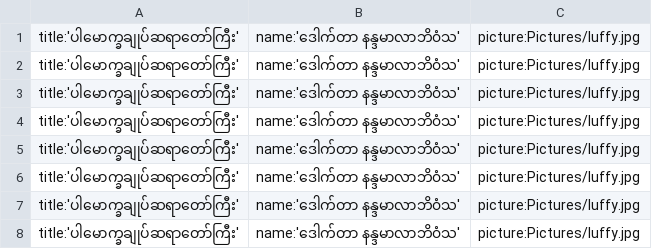
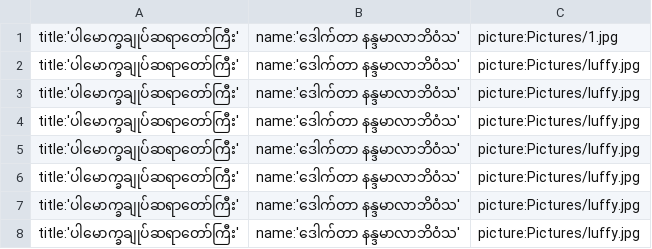
Before and after one commit to ghnaruto/dhamma_tayartaw, a CSV file: category.csv, drawn as a sheet.

Commit message:
Update category.csv

```diff
--- a/category.csv
+++ b/category.csv
@@ -1,2 +1,2 @@
-title:'ပါမောက္ခချုပ်ဆရာတော်ကြီး',name:'ဒေါက်တာ နန္ဒမာလာဘိ၀ံသ',picture:Pictures/luffy.jpg
+title:'ပါမောက္ခချုပ်ဆရာတော်ကြီး',name:'ဒေါက်တာ နန္ဒမာလာဘိ၀ံသ',picture:Pictures/1.jpg
 title:'ပါမောက္ခချုပ်ဆရာတော်ကြီး',name:'ဒေါက်တာ နန္ဒမာလာဘိ၀ံသ',picture:Pictures/luffy.jpg
```
